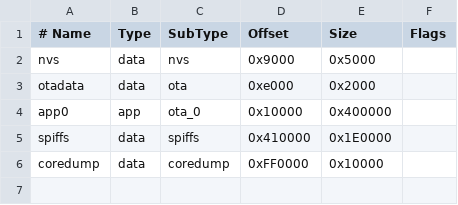
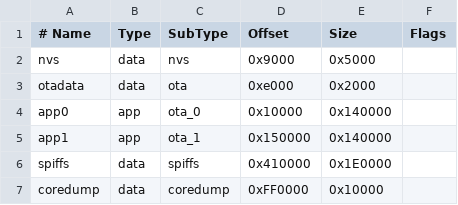
Before and after one commit to drelectro/EVSE-Controller, a CSV file: partitions_custom.csv, drawn as a sheet.

```diff
--- a/partitions_custom.csv
+++ b/partitions_custom.csv
@@ -3,3 +3,4 @@ nvs,      data, nvs,     0x9000,  0x5000,
 otadata,  data, ota,     0xe000,  0x2000,
-app0,     app,  ota_0,   0x10000, 0x400000,
+app0,     app,  ota_0,   0x10000, 0x140000,
+app1,     app,  ota_1,   0x150000,0x140000,
 spiffs,   data, spiffs,  0x410000,0x1E0000,
```
Also changed, not shown: 2 other files.
